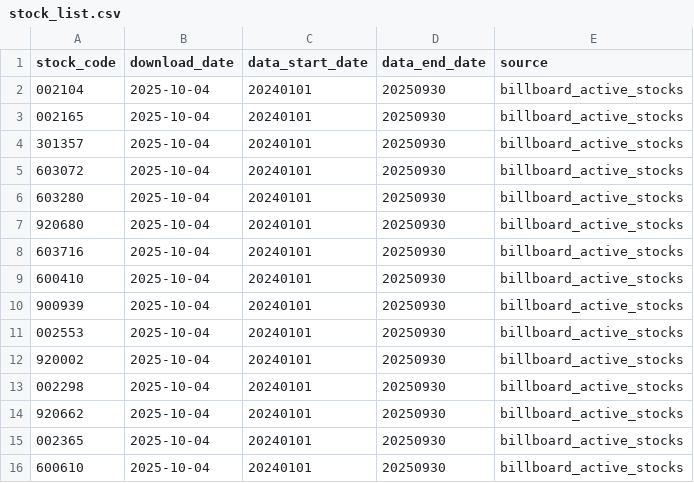
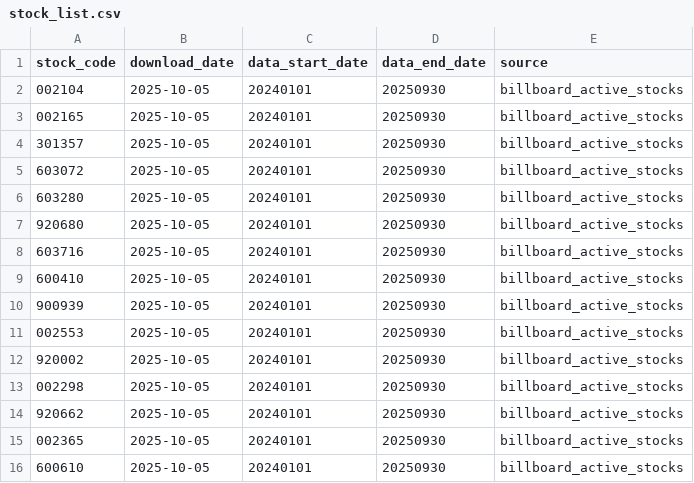
Before and after one commit to huangkh1985/stock-predictor, a CSV file: data/stock_list.csv, drawn as a sheet.

```diff
--- a/data/stock_list.csv
+++ b/data/stock_list.csv
@@ -1,16 +1,16 @@
 stock_code,download_date,data_start_date,data_end_date,source
-002104,2025-10-04,20240101,20250930,billboard_active_stocks
-002165,2025-10-04,20240101,20250930,billboard_active_stocks
-301357,2025-10-04,20240101,20250930,billboard_active_stocks
-603072,2025-10-04,20240101,20250930,billboard_active_stocks
-603280,2025-10-04,20240101,20250930,billboard_active_stocks
-920680,2025-10-04,20240101,20250930,billboard_active_stocks
-603716,2025-10-04,20240101,20250930,billboard_active_stocks
-600410,2025-10-04,20240101,20250930,billboard_active_stocks
-900939,2025-10-04,20240101,20250930,billboard_active_stocks
-002553,2025-10-04,20240101,20250930,billboard_active_stocks
-920002,2025-10-04,20240101,20250930,billboard_active_stocks
-002298,2025-10-04,20240101,20250930,billboard_active_stocks
-920662,2025-10-04,20240101,20250930,billboard_active_stocks
-002365,2025-10-04,20240101,20250930,billboard_active_stocks
-600610,2025-10-04,20240101,20250930,billboard_active_stocks
+002104,2025-10-05,20240101,20250930,billboard_active_stocks
+002165,2025-10-05,20240101,20250930,billboard_active_stocks
+301357,2025-10-05,20240101,20250930,billboard_active_stocks
+603072,2025-10-05,20240101,20250930,billboard_active_stocks
+603280,2025-10-05,20240101,20250930,billboard_active_stocks
+920680,2025-10-05,20240101,20250930,billboard_active_stocks
+603716,2025-10-05,20240101,20250930,billboard_active_stocks
+600410,2025-10-05,20240101,20250930,billboard_active_stocks
+900939,2025-10-05,20240101,20250930,billboard_active_stocks
+002553,2025-10-05,20240101,20250930,billboard_active_stocks
+920002,2025-10-05,20240101,20250930,billboard_active_stocks
+002298,2025-10-05,20240101,20250930,billboard_active_stocks
+920662,2025-10-05,20240101,20250930,billboard_active_stocks
+002365,2025-10-05,20240101,20250930,billboard_active_stocks
+600610,2025-10-05,20240101,20250930,billboard_active_stocks
```
Also changed, not shown: 15 other files.
